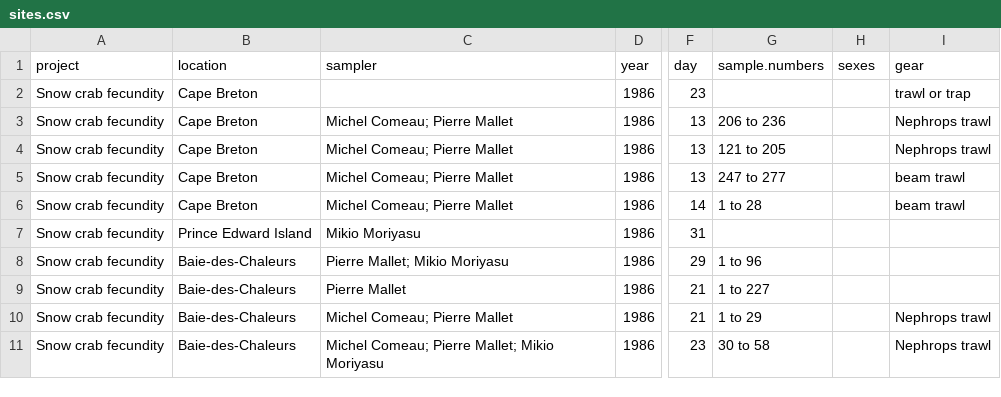
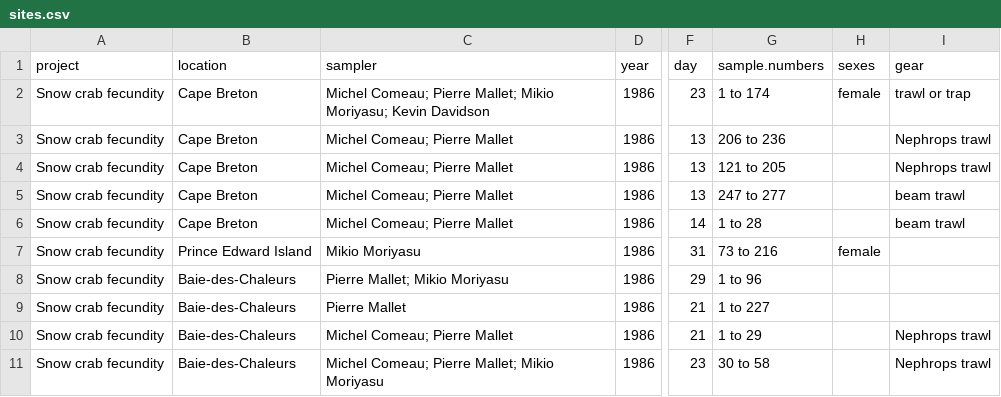
Before and after one commit to TobieSurette/snow-crab-fecundity, a CSV file: data entry/sites.csv, drawn as a sheet; only a part is shown, gaps mark what is left out; the diff names each change by its address in the sheet, - before the commit and + after, or states it on an @@ line.

Commit message:
Update sites.csv

```diff
--- a/data entry/sites.csv
+++ b/data entry/sites.csv
-C2 (sampler): (empty)
+C2 (sampler): Michel Comeau; Pierre Mallet; Mikio Moriyasu; Kevin Davidson
-G2 (sample.numbers): (empty)
+G2 (sample.numbers): 1 to 174
-H2 (sexes): (empty)
+H2 (sexes): female
-G7 (sample.numbers): (empty)
+G7 (sample.numbers): 73 to 216
-H7 (sexes): (empty)
+H7 (sexes): female
```
